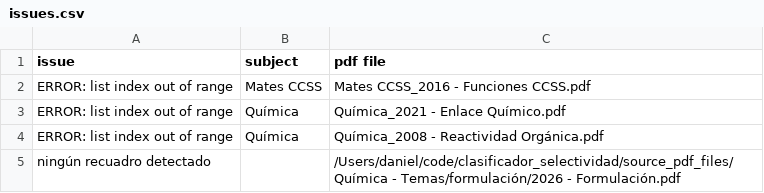
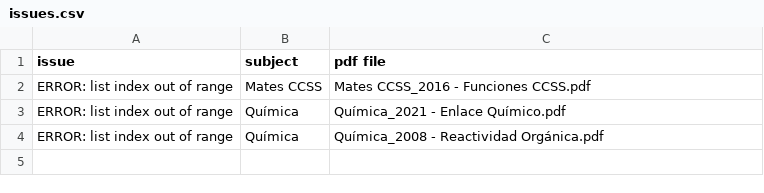
Before and after one commit to chusk2/clasificador_selectividad, a CSV file: csv_enunciados/issues.csv, drawn as a sheet; the diff names each change by its address in the sheet, - before the commit and + after, or states it on an @@ line.

```diff
--- a/csv_enunciados/issues.csv
+++ b/csv_enunciados/issues.csv
-row 5: ningún recuadro detectado |  | /Users/daniel/code/clasificador_selectividad/source_pdf_files/Química - Temas/formulación/2026 - Formulación.pdf
```
Also changed, not shown: 9 other files.
